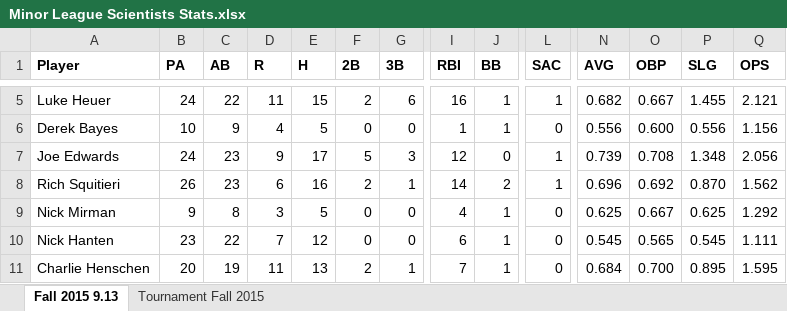
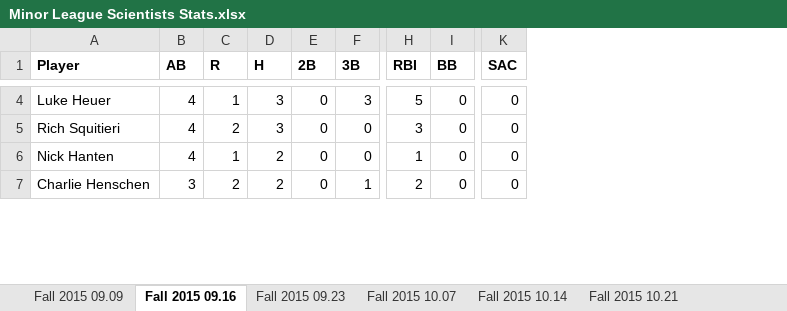
Before and after one commit to Amorymeltzer/mls, an Excel workbook: Minor League Scientists Stats.xlsx, sheet Fall 2015 09.16, drawn as a sheet; only a part is shown, gaps mark what is left out; values as stored, in another font and other column widths than the file's, no borders; conditional formats not drawn; removed rows and columns are numbered as before the commit, all else as after; rows hold the shown columns only; the diff covers the shown part only; the diff names each change by its address in the sheet, - before the commit and + after, or states it on an @@ line.

```diff
--- a/Minor League Scientists Stats.xlsx (sheet Fall 2015 09.16)
+++ b/Minor League Scientists Stats.xlsx (sheet Fall 2015 09.16)
-sheet tab: Fall 2015 9.13
+sheet tab: Fall 2015 09.16
+sheet tab: Fall 2015 09.09
+sheet tab: Fall 2015 09.23
+sheet tab: Fall 2015 10.07
+sheet tab: Fall 2015 10.14
+sheet tab: Fall 2015 10.21
-column B (PA), row 5: 24; row 8: 26; rows 10-11: 23 | 20
-column N (AVG), row 5: 0.682; row 8: 0.696; rows 10-11: 0.545 | 0.684
-column O (OBP), row 5: 0.667; row 8: 0.692; rows 10-11: 0.565 | 0.700
-column P (SLG), row 5: 1.455; row 8: 0.870; rows 10-11: 0.545 | 0.895
-column Q (OPS), row 5: 2.121; row 8: 1.562; rows 10-11: 1.111 | 1.595
-B4 (AB): 22
+B4 (AB): 4
-C4 (R): 11
+C4 (R): 1
-D4 (H): 15
+D4 (H): 3
-E4 (2B): 2
+E4 (2B): 0
-F4 (3B): 6
+F4 (3B): 3
-H4 (RBI): 16
+H4 (RBI): 5
-I4 (BB): 1
+I4 (BB): 0
-K4 (SAC): 1
+K4 (SAC): 0
-row 6: Derek Bayes | 10 | 9 | 4 | 5 | 0 | 0 | 1 | 1 | 0 | 0.556 | 0.600 | 0.556 | 1.156
-row 7: Joe Edwards | 24 | 23 | 9 | 17 | 5 | 3 | 12 | 0 | 1 | 0.739 | 0.708 | 1.348 | 2.056
-B5 (AB): 23
+B5 (AB): 4
-C5 (R): 6
+C5 (R): 2
-D5 (H): 16
+D5 (H): 3
-E5 (2B): 2
+E5 (2B): 0
-F5 (3B): 1
+F5 (3B): 0
-H5 (RBI): 14
+H5 (RBI): 3
-I5 (BB): 2
+I5 (BB): 0
-K5 (SAC): 1
+K5 (SAC): 0
-row 9: Nick Mirman | 9 | 8 | 3 | 5 | 0 | 0 | 4 | 1 | 0 | 0.625 | 0.667 | 0.625 | 1.292
-B6 (AB): 22
+B6 (AB): 4
-C6 (R): 7
+C6 (R): 1
-D6 (H): 12
+D6 (H): 2
-H6 (RBI): 6
+H6 (RBI): 1
-I6:I7 (BB): 1
+I6:I7 (BB): 0
-B7 (AB): 19
+B7 (AB): 3
-C7 (R): 11
+C7 (R): 2
-D7 (H): 13
+D7 (H): 2
-E7 (2B): 2
+E7 (2B): 0
-H7 (RBI): 7
+H7 (RBI): 2
```
Also changed, not shown: 2 removed rows, 1 removed column and 48 edited cells elsewhere in this sheet, sheet Tournament Fall 2015, other sheet tabs, formulas that keep their value, 16 other files.
